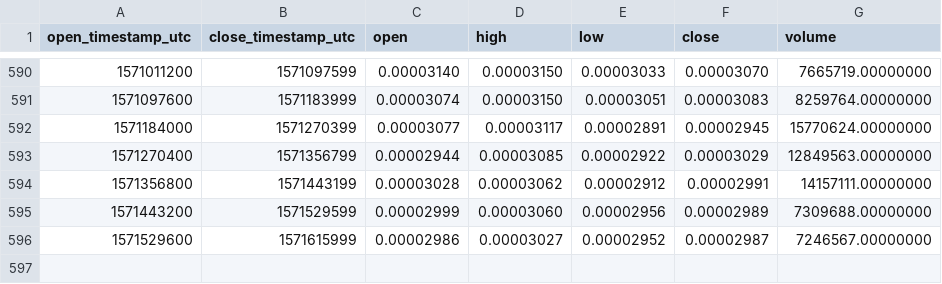
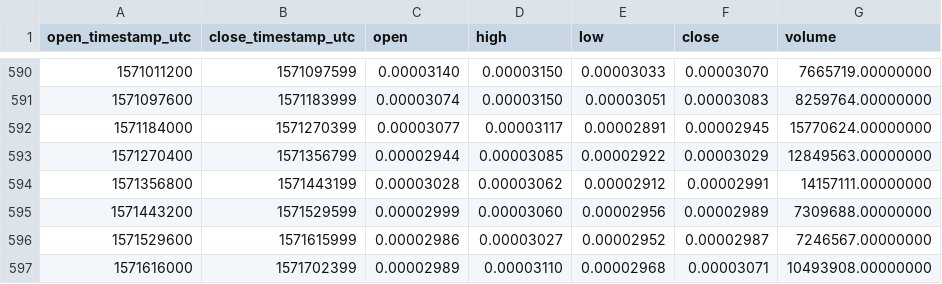
Before and after one commit to cryptobigbro/binance-ZILETH, a CSV file: binance-ZILETH-1d.csv, drawn as a sheet; only a part is shown, gaps mark what is left out; the diff names each change by its address in the sheet, - before the commit and + after, or states it on an @@ line.

Commit message:
Update OHLCV data.

```diff
--- a/binance-ZILETH-1d.csv
+++ b/binance-ZILETH-1d.csv
+row 597: 1571616000 | 1571702399 | 0.00002989 | 0.00003110 | 0.00002968 | 0.00003071 | 10493908.00000000
```
Also changed, not shown: 1 other file.
